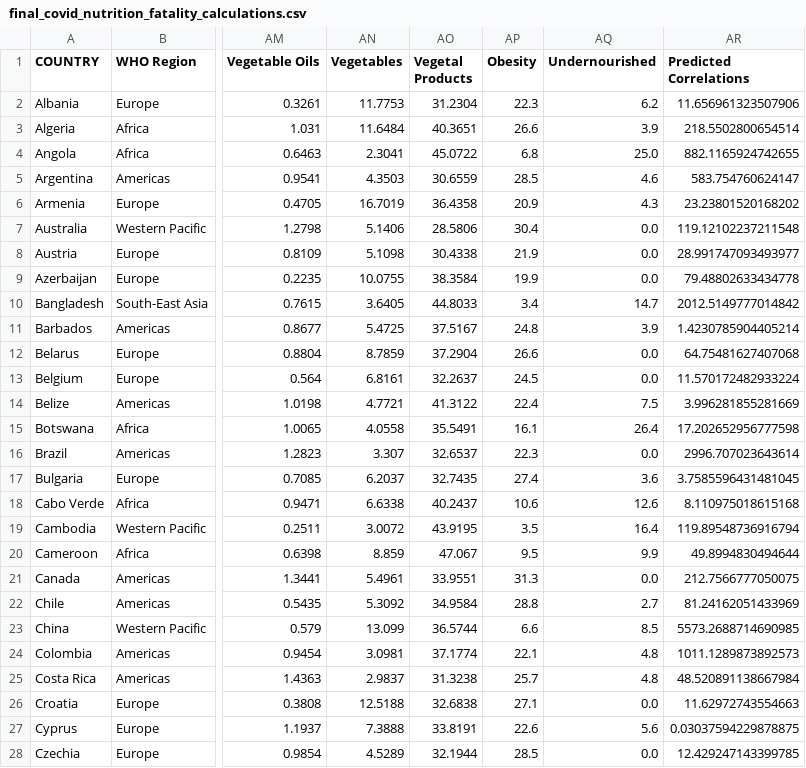
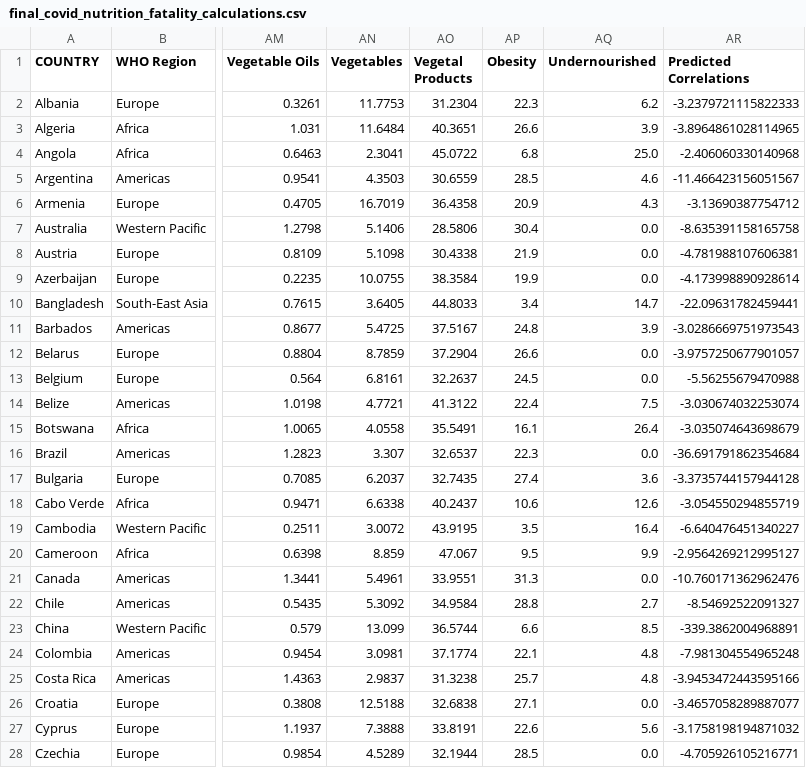
Before and after one commit to sterlingvm/Data_Bootcamp_Project, a CSV file: final_covid_nutrition_fatality_calculations.csv, drawn as a sheet; only a part is shown, gaps mark what is left out; the diff covers the shown part only; the diff names each change by its address in the sheet, - before the commit and + after, or states it on an @@ line.

```diff
--- a/final_covid_nutrition_fatality_calculations.csv
+++ b/final_covid_nutrition_fatality_calculations.csv
-AR2 (Predicted Correlations): 11.656961323507906
+AR2 (Predicted Correlations): -3.2379721115822333
-AR3 (Predicted Correlations): 218.5502800654514
+AR3 (Predicted Correlations): -3.8964861028114965
-AR4 (Predicted Correlations): 882.1165924742655
+AR4 (Predicted Correlations): -2.406060330140968
-AR5 (Predicted Correlations): 583.754760624147
+AR5 (Predicted Correlations): -11.466423156051567
-AR6 (Predicted Correlations): 23.23801520168202
+AR6 (Predicted Correlations): -3.13690387754712
-AR7 (Predicted Correlations): 119.12102237211548
+AR7 (Predicted Correlations): -8.635391158165758
-AR8 (Predicted Correlations): 28.991747093493977
+AR8 (Predicted Correlations): -4.781988107606381
-AR9 (Predicted Correlations): 79.48802633434778
+AR9 (Predicted Correlations): -4.173998890928614
-AR10 (Predicted Correlations): 2012.5149777014842
+AR10 (Predicted Correlations): -22.09631782459441
-AR11 (Predicted Correlations): 1.4230785904405214
+AR11 (Predicted Correlations): -3.0286669751973543
-AR12 (Predicted Correlations): 64.75481627407068
+AR12 (Predicted Correlations): -3.9757250677901057
-AR13 (Predicted Correlations): 11.570172482933224
+AR13 (Predicted Correlations): -5.56255679470988
-AR14 (Predicted Correlations): 3.996281855281669
+AR14 (Predicted Correlations): -3.030674032253074
-AR15 (Predicted Correlations): 17.202652956777598
+AR15 (Predicted Correlations): -3.035074643698679
-AR16 (Predicted Correlations): 2996.707023643614
+AR16 (Predicted Correlations): -36.691791862354684
-AR17 (Predicted Correlations): 3.7585596431481045
+AR17 (Predicted Correlations): -3.3735744157944128
-AR18 (Predicted Correlations): 8.110975018615168
+AR18 (Predicted Correlations): -3.054550294855719
-AR19 (Predicted Correlations): 119.89548736916794
+AR19 (Predicted Correlations): -6.640476451340227
-AR20 (Predicted Correlations): 49.8994830494644
+AR20 (Predicted Correlations): -2.9564269212995127
-AR21 (Predicted Correlations): 212.7566777050075
+AR21 (Predicted Correlations): -10.760171362962476
-AR22 (Predicted Correlations): 81.24162051433969
+AR22 (Predicted Correlations): -8.54692522091327
-AR23 (Predicted Correlations): 5573.2688714690985
+AR23 (Predicted Correlations): -339.3862004968891
-AR24 (Predicted Correlations): 1011.1289873892573
+AR24 (Predicted Correlations): -7.981304554965248
-AR25 (Predicted Correlations): 48.520891138667984
+AR25 (Predicted Correlations): -3.9453472443595166
-AR26 (Predicted Correlations): 11.62972743554663
+AR26 (Predicted Correlations): -3.4657058289887077
-AR27 (Predicted Correlations): 0.03037594229878875
+AR27 (Predicted Correlations): -3.1758198194871032
-AR28 (Predicted Correlations): 12.429247143399785
+AR28 (Predicted Correlations): -4.705926105216771
```
Also changed, not shown: 104 edited cells elsewhere in this file, 3 other files.
